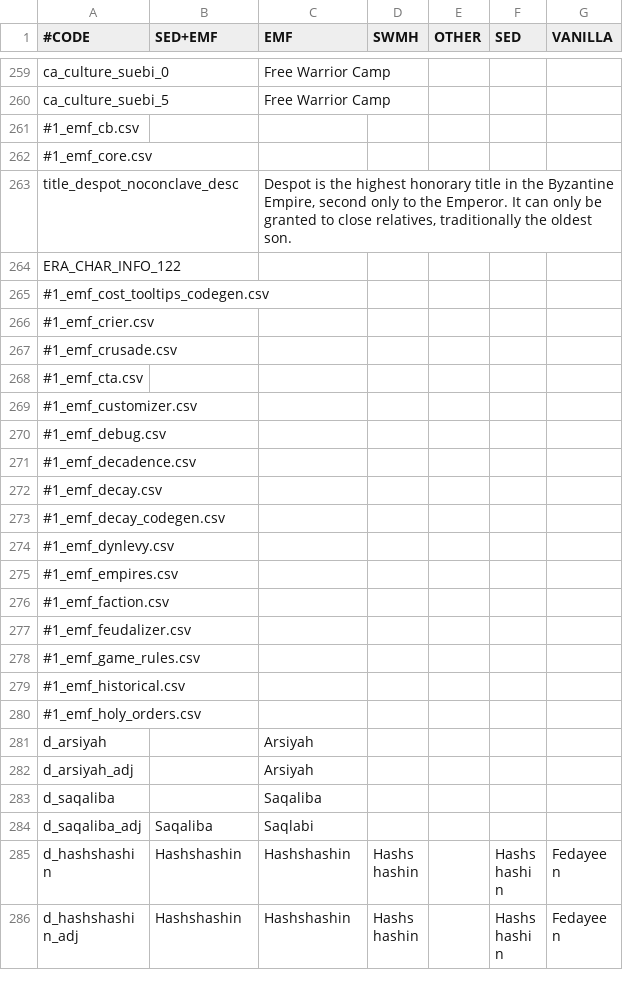
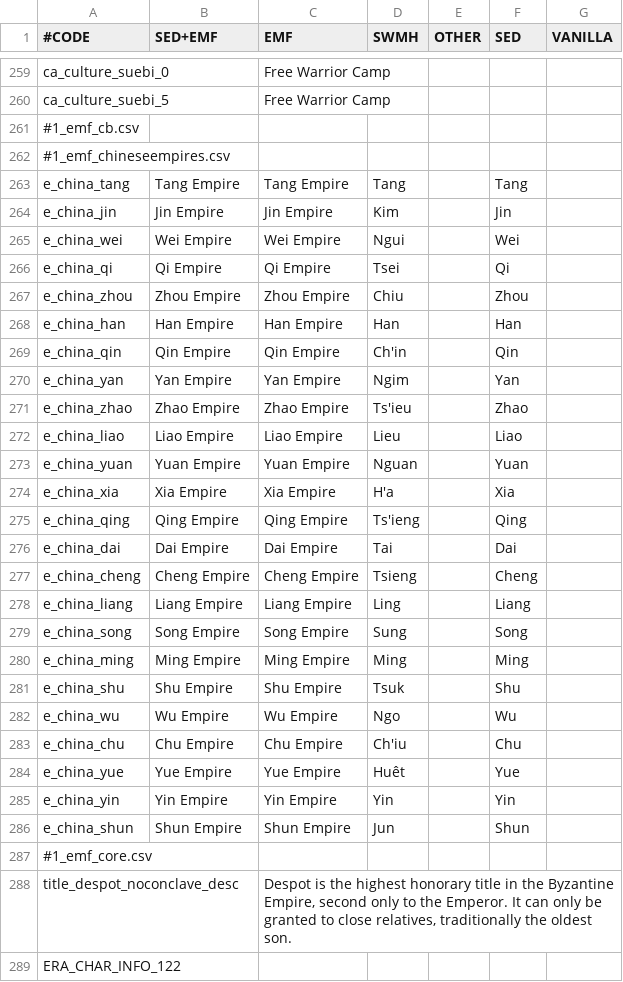
Before and after one commit to escalonn/sed2, a CSV file: templates/SED2+EMF/localisation/0_SED+EMF.csv, drawn as a sheet; only a part is shown, gaps mark what is left out; the shorter side is filled out with more unchanged rows.

Commit message:
reamke with china stuff

```diff
--- a/templates/SED2+EMF/localisation/0_SED+EMF.csv
+++ b/templates/SED2+EMF/localisation/0_SED+EMF.csv
@@ -261,2 +261,27 @@ ca_culture_suebi_5                             ;        ;Free Warrior Camp;;;;
 #1_emf_cb.csv;;;;;
+#1_emf_chineseempires.csv;;;;;
+e_china_tang                                   ;Tang Empire;Tang Empire;Tang;;Tang;
+e_china_jin                                    ;Jin Empire;Jin Empire;Kim;;Jin;
+e_china_wei                                    ;Wei Empire;Wei Empire;Ngui;;Wei;
+e_china_qi                                     ;Qi Empire;Qi Empire;Tsei;;Qi;
+e_china_zhou                                   ;Zhou Empire;Zhou Empire;Chiu;;Zhou;
+e_china_han                                    ;Han Empire;Han Empire;Han;;Han;
+e_china_qin                                    ;Qin Empire;Qin Empire;Ch'in;;Qin;
+e_china_yan                                    ;Yan Empire;Yan Empire;Ngim;;Yan;
+e_china_zhao                                   ;Zhao Empire;Zhao Empire;Ts'ieu;;Zhao;
+e_china_liao                                   ;Liao Empire;Liao Empire;Lieu;;Liao;
+e_china_yuan                                   ;Yuan Empire;Yuan Empire;Nguan;;Yuan;
+e_china_xia                                    ;Xia Empire;Xia Empire;H'a;;Xia;
+e_china_qing                                   ;Qing Empire;Qing Empire;Ts'ieng;;Qing;
+e_china_dai                                    ;Dai Empire;Dai Empire;Tai;;Dai;
+e_china_cheng                                  ;Cheng Empire;Cheng Empire;Tsieng;;Cheng;
+e_china_liang                                  ;Liang Empire;Liang Empire;Ling;;Liang;
+e_china_song                                   ;Song Empire;Song Empire;Sung;;Song;
+e_china_ming                                   ;Ming Empire;Ming Empire;Ming;;Ming;
+e_china_shu                                    ;Shu Empire;Shu Empire;Tsuk;;Shu;
+e_china_wu                                     ;Wu Empire;Wu Empire;Ngo;;Wu;
+e_china_chu                                    ;Chu Empire;Chu Empire;Ch'iu;;Chu;
+e_china_yue                                    ;Yue Empire;Yue Empire;Huêt;;Yue;
+e_china_yin                                    ;Yin Empire;Yin Empire;Yin;;Yin;
+e_china_shun                                   ;Shun Empire;Shun Empire;Jun;;Shun;
 #1_emf_core.csv;;;;;
```
Also changed, not shown: build/SED2+EMF/localisation/0_SED+EMF.csv, build/SED2/localisation/A_SWMHbaronies.csv, 10 other files.
